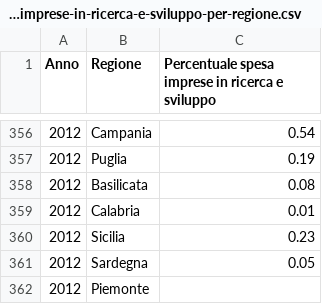
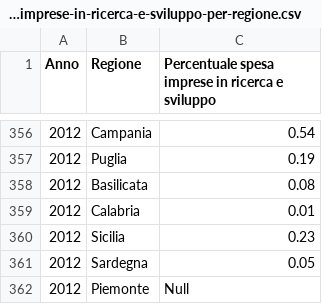
Before and after one commit to MatteoGabr/ProvaPratica, a CSV file: Incidenza-spesa-imprese-in-ricerca-e-sviluppo-per-regione.csv, drawn as a sheet; only a part is shown, gaps mark what is left out.

Commit message:
Update Incidenza-spesa-imprese-in-ricerca-e-sviluppo-per-regione.csv

```diff
--- a/Incidenza-spesa-imprese-in-ricerca-e-sviluppo-per-regione.csv
+++ b/Incidenza-spesa-imprese-in-ricerca-e-sviluppo-per-regione.csv
@@ -361,2 +361,2 @@ Anno;Regione;Percentuale spesa imprese in ricerca e sviluppo
 2012;Sardegna;0.05
-2012;Piemonte;
+2012;Piemonte;Null
```
